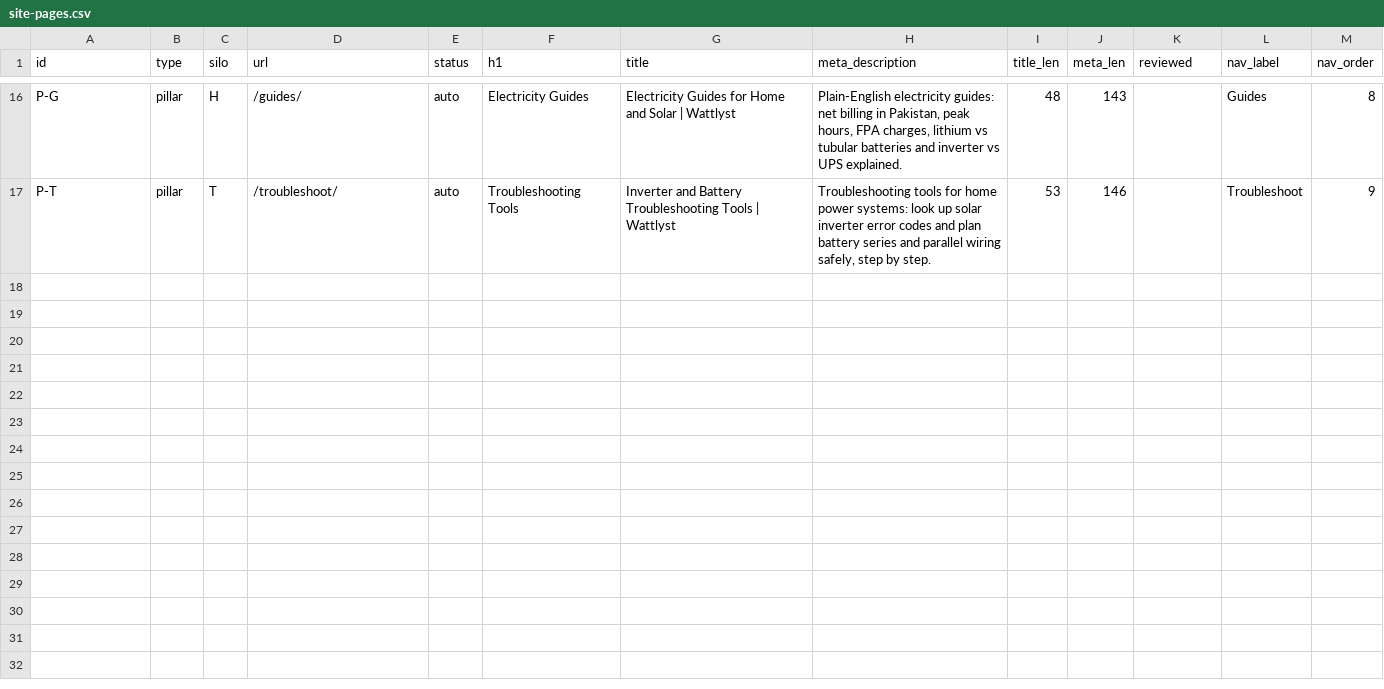
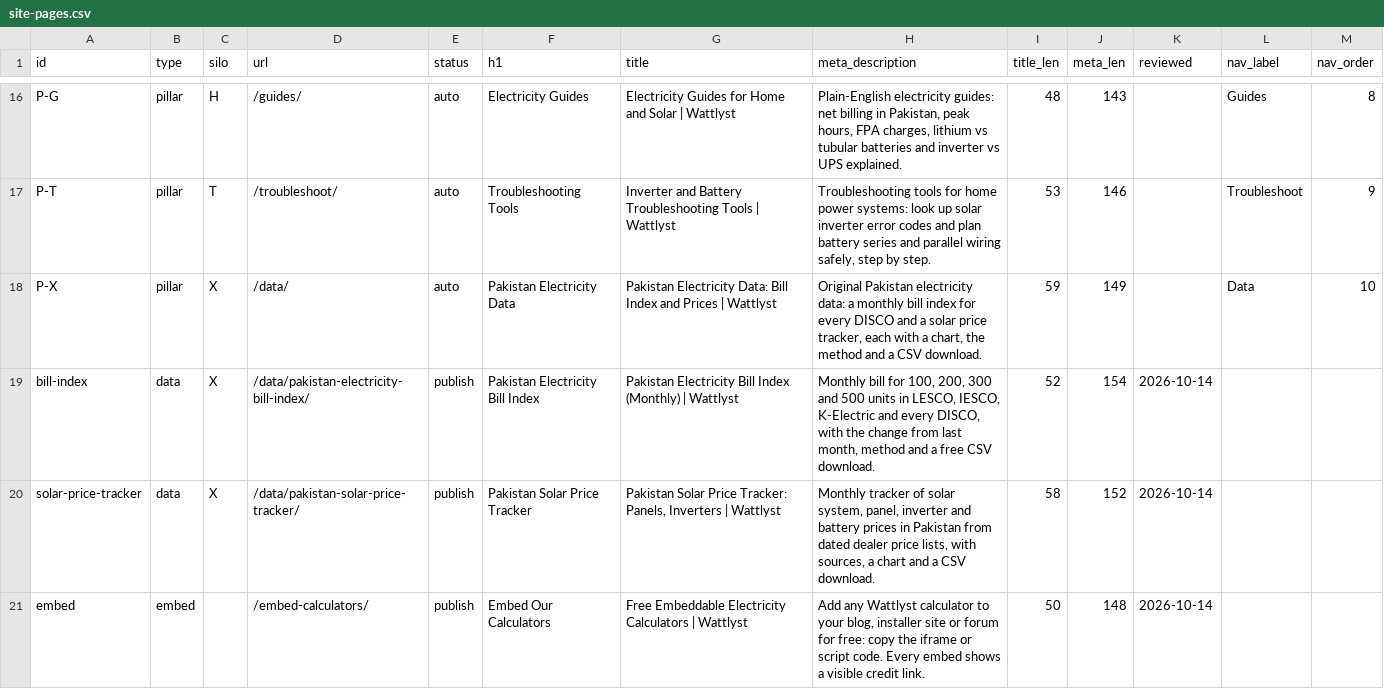
Before and after one commit to 6977980-hash/Wattlyst, a CSV file: specs/site-pages.csv, drawn as a sheet; only a part is shown, gaps mark what is left out.

```diff
--- a/specs/site-pages.csv
+++ b/specs/site-pages.csv
@@ -17 +17,5 @@ P-G,pillar,H,/guides/,auto,Electricity Guides,Electricity Guides for Home and So
 P-T,pillar,T,/troubleshoot/,auto,Troubleshooting Tools,Inverter and Battery Troubleshooting Tools | Wattlyst,"Troubleshooting tools for home power systems: look up solar inverter error codes and plan battery series and parallel wiring safely, step by step.",53,146,,Troubleshoot,9
+P-X,pillar,X,/data/,auto,Pakistan Electricity Data,Pakistan Electricity Data: Bill Index and Prices | Wattlyst,"Original Pakistan electricity data: a monthly bill index for every DISCO and a solar price tracker, each with a chart, the method and a CSV download.",59,149,,Data,10
+bill-index,data,X,/data/pakistan-electricity-bill-index/,publish,Pakistan Electricity Bill Index,Pakistan Electricity Bill Index (Monthly) | Wattlyst,"Monthly bill for 100, 200, 300 and 500 units in LESCO, IESCO, K-Electric and every DISCO, with the change from last month, method and a free CSV download.",52,154,2026-10-14,,
+solar-price-tracker,data,X,/data/pakistan-solar-price-tracker/,publish,Pakistan Solar Price Tracker,"Pakistan Solar Price Tracker: Panels, Inverters | Wattlyst","Monthly tracker of solar system, panel, inverter and battery prices in Pakistan from dated dealer price lists, with sources, a chart and a CSV download.",58,152,2026-10-14,,
+embed,embed,,/embed-calculators/,publish,Embed Our Calculators,Free Embeddable Electricity Calculators | Wattlyst,"Add any Wattlyst calculator to your blog, installer site or forum for free: copy the iframe or script code. Every embed shows a visible credit link.",50,148,2026-10-14,,
```
Also changed, not shown: 34 other files.
